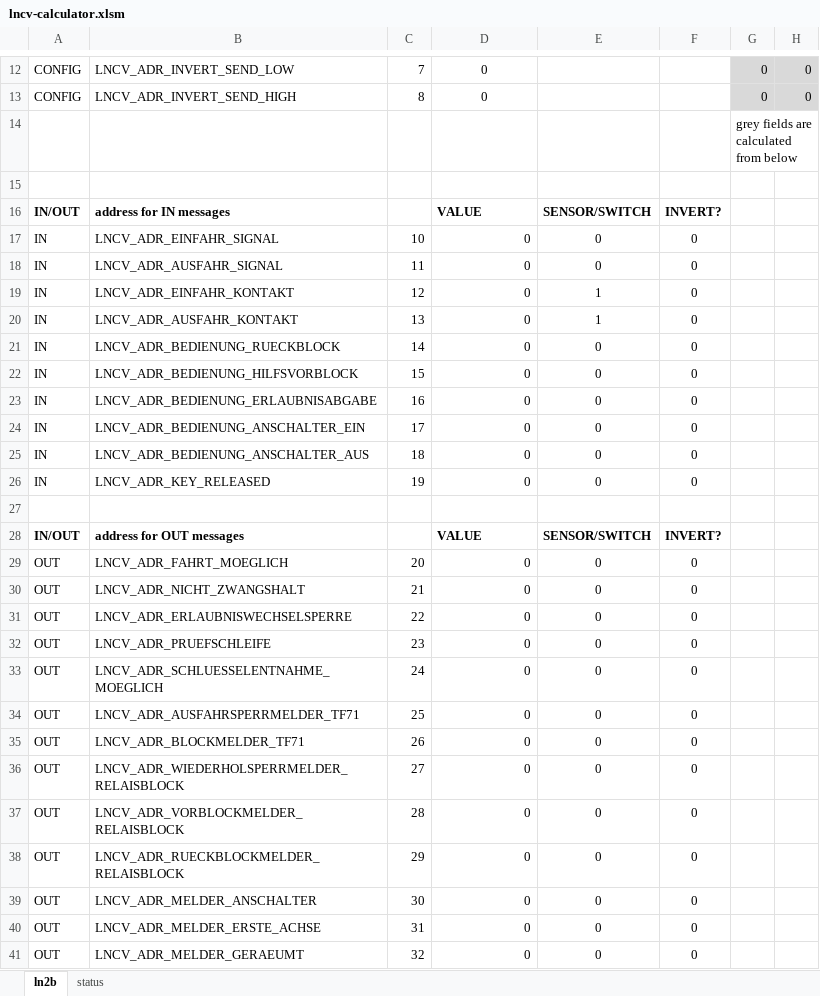
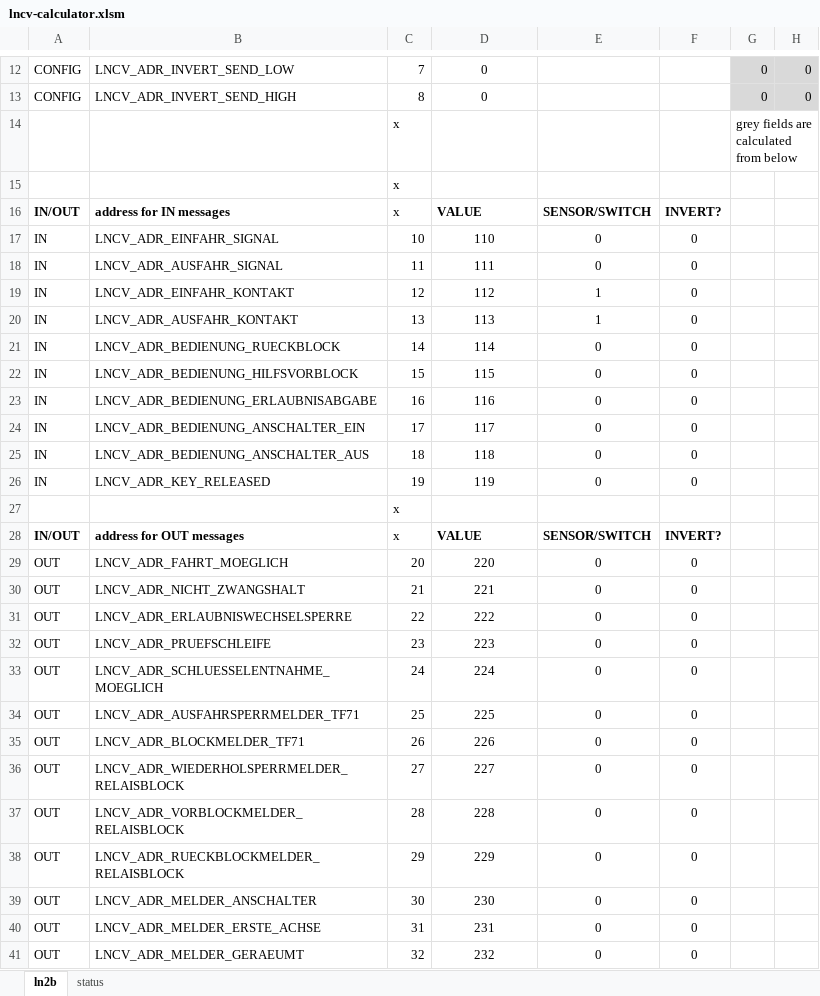
Before and after one commit to nh-finescale/ln2block, an Excel workbook: documentation/lncv-calculator.xlsm, sheet ln2b, drawn as a sheet; only a part is shown, gaps mark what is left out; values as stored, in another font and other column widths than the file's, no borders; the diff covers the shown part only; the diff names each change by its address in the sheet, - before the commit and + after, or states it on an @@ line.

Commit message:
Update lncv-calculator.xlsm

```diff
--- a/documentation/lncv-calculator.xlsm (sheet ln2b)
+++ b/documentation/lncv-calculator.xlsm (sheet ln2b)
-C14:C16: (empty)
+C14:C16: x
-D17: 0
+D17: 110
-D17:D26 alignment: right
+D17:D26 alignment: center
-D18: 0
+D18: 111
-D19: 0
+D19: 112
-D20: 0
+D20: 113
-D21: 0
+D21: 114
-D22: 0
+D22: 115
-D23: 0
+D23: 116
-D24: 0
+D24: 117
-D25: 0
+D25: 118
-D26: 0
+D26: 119
-C27:C28: (empty)
+C27:C28: x
-D29: 0
+D29: 220
-D29:D41 alignment: right
+D29:D41 alignment: center
-D30: 0
+D30: 221
-D31: 0
+D31: 222
-D32: 0
+D32: 223
-D33: 0
+D33: 224
-D34: 0
+D34: 225
-D35: 0
+D35: 226
-D36: 0
+D36: 227
-D37: 0
+D37: 228
-D38: 0
+D38: 229
-D39: 0
+D39: 230
-D40: 0
+D40: 231
-D41: 0
+D41: 232
```
Also changed, not shown: 6 edited cells and cell formats elsewhere in this sheet.
